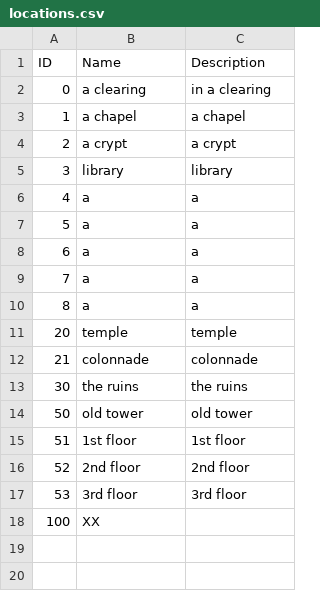
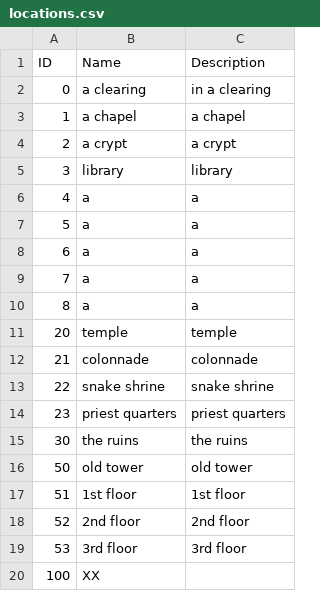
Before and after one commit to kwoolter/Tower2, a CSV file: game_template/model/data/locations.csv, drawn as a sheet.

```diff
--- a/game_template/model/data/locations.csv
+++ b/game_template/model/data/locations.csv
@@ -12,2 +12,4 @@ ID,Name,Description
 21,colonnade,colonnade
+22,snake shrine,snake shrine
+23,priest quarters, priest quarters
 30,the ruins,the ruins
```
Also changed, not shown: game_template/model/data/maplinks.csv, 2 other files.
